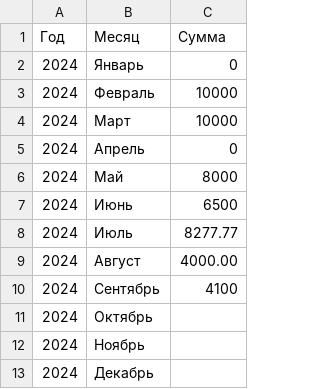
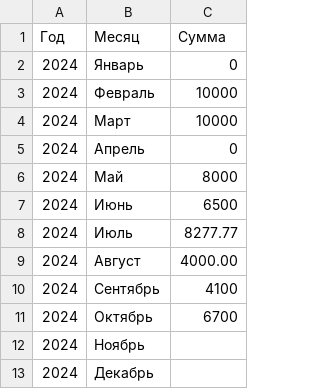
Before and after one commit to ImGoblin/imgoblin.github.io, a CSV file: static/csv/fundraising_data.csv, drawn as a sheet.

Commit message:
Update fundraising_data.csv

```diff
--- a/static/csv/fundraising_data.csv
+++ b/static/csv/fundraising_data.csv
@@ -10,3 +10,3 @@
 2024,Сентябрь,4100
-2024,Октябрь,
+2024,Октябрь,6700
 2024,Ноябрь,
```
